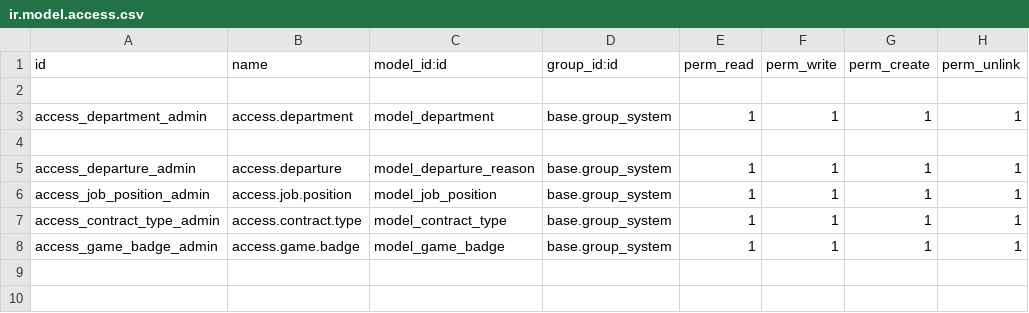
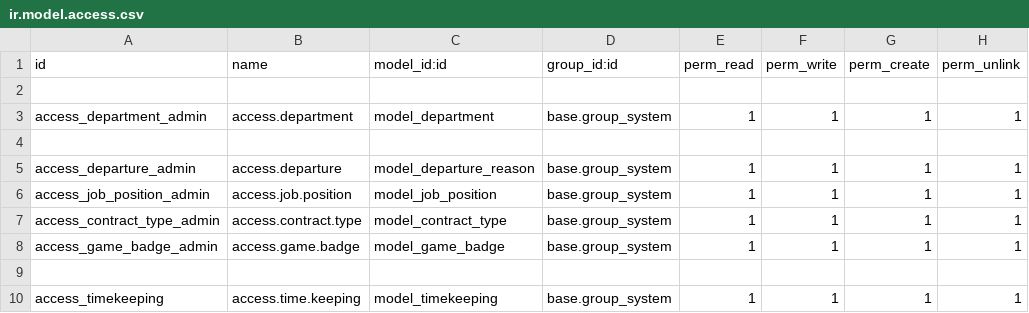
Before and after one commit to DevTran2002/ngoi_qlsv, a CSV file: custom_addons/qlnv/security/ir.model.access.csv, drawn as a sheet.

```diff
--- a/custom_addons/qlnv/security/ir.model.access.csv
+++ b/custom_addons/qlnv/security/ir.model.access.csv
@@ -8 +8,3 @@ access_contract_type_admin,access.contract.type,model_contract_type,base.group_s
 access_game_badge_admin,access.game.badge,model_game_badge,base.group_system,1,1,1,1
+
+access_timekeeping,access.time.keeping,model_timekeeping,base.group_system,1,1,1,1
```
Also changed, not shown: 13 other files.
